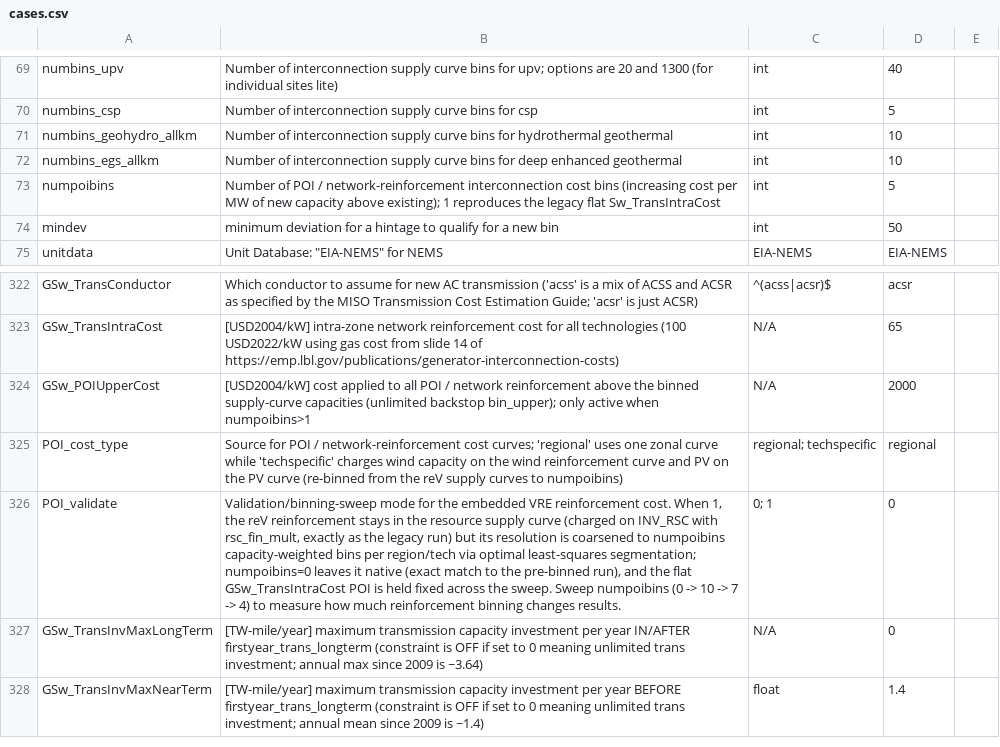
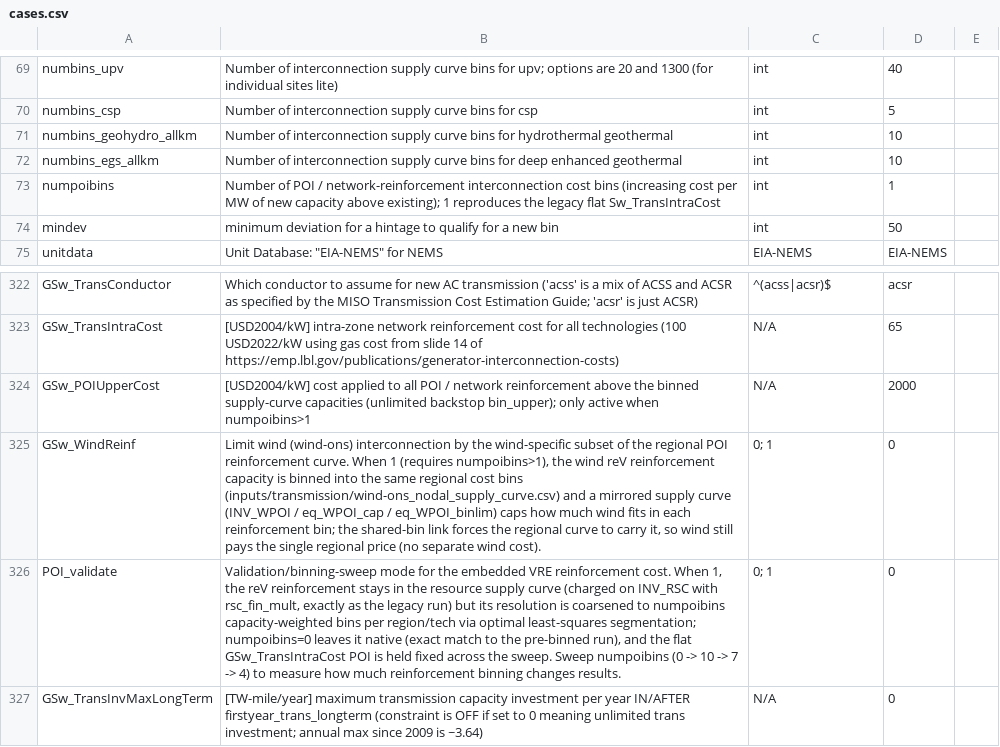
Before and after one commit to ReEDS-Model/ReEDS, a CSV file: cases.csv, drawn as a sheet; only a part is shown, gaps mark what is left out; the shorter side is filled out with more unchanged rows.

Commit message:
adding in technology and regional reinforcement supply curves. Also cleaning up the formatting

```diff
--- a/cases.csv
+++ b/cases.csv
@@ -72,3 +72,3 @@ numbins_geohydro_allkm,Number of interconnection supply curve bins for hydrother
 numbins_egs_allkm,Number of interconnection supply curve bins for deep enhanced geothermal,int,10,
-numpoibins,Number of POI / network-reinforcement interconnection cost bins (increasing cost per MW of new capacity above existing); 1 reproduces the legacy flat Sw_TransIntraCost,int,5,
+numpoibins,Number of POI / network-reinforcement interconnection cost bins (increasing cost per MW of new capacity above existing); 1 reproduces the legacy flat Sw_TransIntraCost,int,1,
 mindev,minimum deviation for a hintage to qualify for a new bin,int,50,
@@ -324,3 +324,3 @@ GSw_TransIntraCost,[USD2004/kW] intra-zone network reinforcement cost for all te
 GSw_POIUpperCost,[USD2004/kW] cost applied to all POI / network reinforcement above the binned supply-curve capacities (unlimited backstop bin_upper); only active when numpoibins>1,N/A,2000,
-POI_cost_type,Source for POI / network-reinforcement cost curves; 'regional' uses one zonal curve while 'techspecific' charges wind capacity on the wind reinforcement curve and PV on the PV curve (re-binned from the reV supply curves to numpoibins),regional; techspecific,regional,
+GSw_WindReinf,"Limit wind (wind-ons) interconnection by the wind-specific subset of the regional POI reinforcement curve. When 1 (requires numpoibins>1), the wind reV reinforcement capacity is binned into the same regional cost bins (inputs/transmission/wind-ons_nodal_supply_curve.csv) and a mirrored supply curve (INV_WPOI / eq_WPOI_cap / eq_WPOI_binlim) caps how much wind fits in each reinforcement bin; the shared-bin link forces the regional curve to carry it, so wind still pays the single regional price (no separate wind cost).",0; 1,0,
 POI_validate,"Validation/binning-sweep mode for the embedded VRE reinforcement cost. When 1, the reV reinforcement stays in the resource supply curve (charged on INV_RSC with rsc_fin_mult, exactly as the legacy run) but its resolution is coarsened to numpoibins capacity-weighted bins per region/tech via optimal least-squares segmentation; numpoibins=0 leaves it native (exact match to the pre-binned run), and the flat GSw_TransIntraCost POI is held fixed across the sweep. Sweep numpoibins (0 -> 10 -> 7 -> 4) to measure how much reinforcement binning changes results.",0; 1,0,
```
Also changed, not shown: 16 other files.
